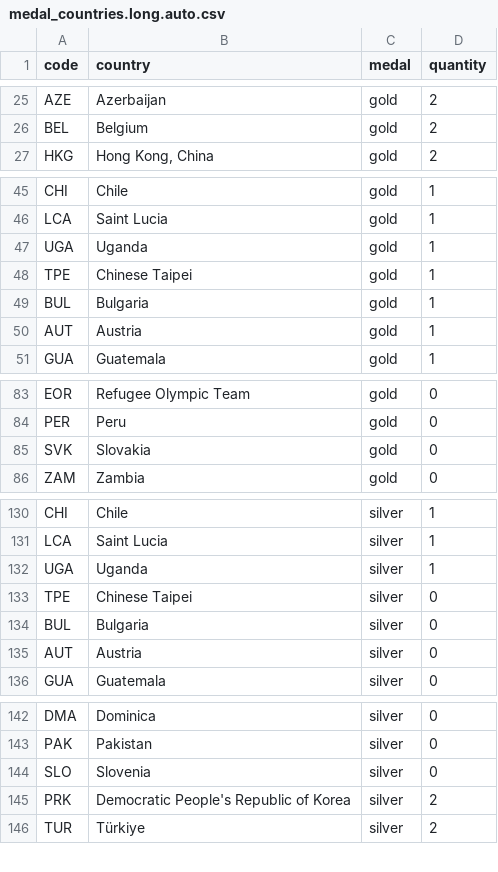
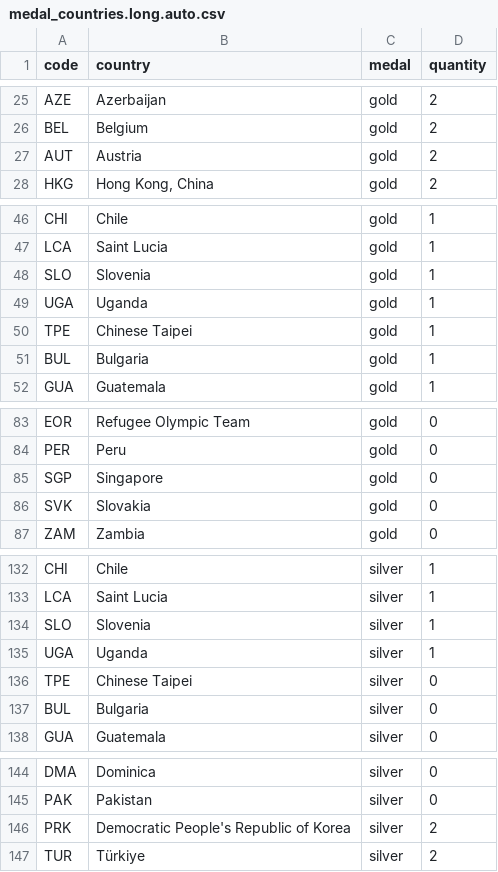
Before and after one commit to taniki/paris2024-data, a CSV file: datasets/medal_countries.long.auto.csv, drawn as a sheet; only a part is shown, gaps mark what is left out; the diff covers the shown part only.

```diff
--- a/datasets/medal_countries.long.auto.csv
+++ b/datasets/medal_countries.long.auto.csv
@@ -26,2 +26,3 @@ AZE,Azerbaijan,gold,2
 BEL,Belgium,gold,2
+AUT,Austria,gold,2
 HKG,"Hong Kong, China",gold,2
@@ -46,2 +47,3 @@ CHI,Chile,gold,1
 LCA,Saint Lucia,gold,1
+SLO,Slovenia,gold,1
 UGA,Uganda,gold,1
@@ -49,3 +51,2 @@ TPE,Chinese Taipei,gold,1
 BUL,Bulgaria,gold,1
-AUT,Austria,gold,1
 GUA,Guatemala,gold,1
@@ -84,2 +84,3 @@ EOR,Refugee Olympic Team,gold,0
 PER,Peru,gold,0
+SGP,Singapore,gold,0
 SVK,Slovakia,gold,0
@@ -131,2 +133,3 @@ CHI,Chile,silver,1
 LCA,Saint Lucia,silver,1
+SLO,Slovenia,silver,1
 UGA,Uganda,silver,1
@@ -134,3 +137,2 @@ TPE,Chinese Taipei,silver,0
 BUL,Bulgaria,silver,0
-AUT,Austria,silver,0
 GUA,Guatemala,silver,0
@@ -143,3 +145,2 @@ DMA,Dominica,silver,0
 PAK,Pakistan,silver,0
-SLO,Slovenia,silver,0
 PRK,Democratic People's Republic of Korea,silver,2
```
Also changed, not shown: 2 added rows and 2 moved rows elsewhere in this file, datasets/medal_countries.wide.auto.csv, extras/ioc_countries.auto.csv.
